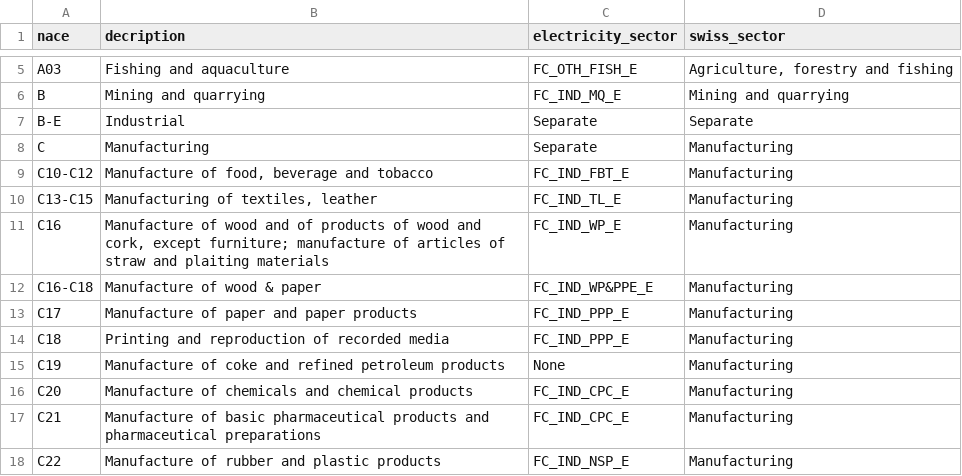
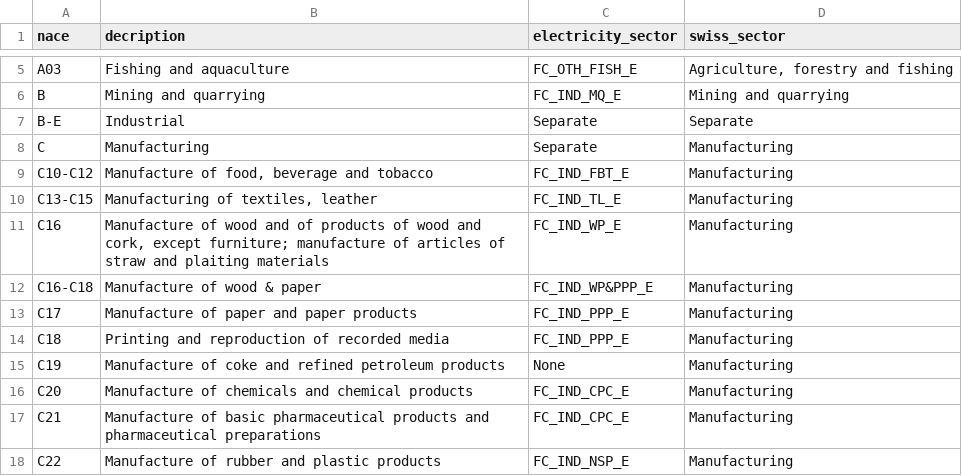
Before and after one commit to Addison-WLD/GO-forecast, a CSV file: sector_category_2nd_version.csv, drawn as a sheet; only a part is shown, gaps mark what is left out.

Commit message:
Add files via upload

```diff
--- a/sector_category_2nd_version.csv
+++ b/sector_category_2nd_version.csv
@@ -11,3 +11,3 @@ C13-C15,"Manufacturing of textiles, leather",FC_IND_TL_E,Manufacturing
 C16,"Manufacture of wood and of products of wood and cork, except furniture; manufacture of articles of straw and plaiting materials",FC_IND_WP_E,Manufacturing
-C16-C18,Manufacture of wood & paper,FC_IND_WP&PPE_E,Manufacturing
+C16-C18,Manufacture of wood & paper,FC_IND_WP&PPP_E,Manufacturing
 C17,Manufacture of paper and paper products,FC_IND_PPP_E,Manufacturing
```
